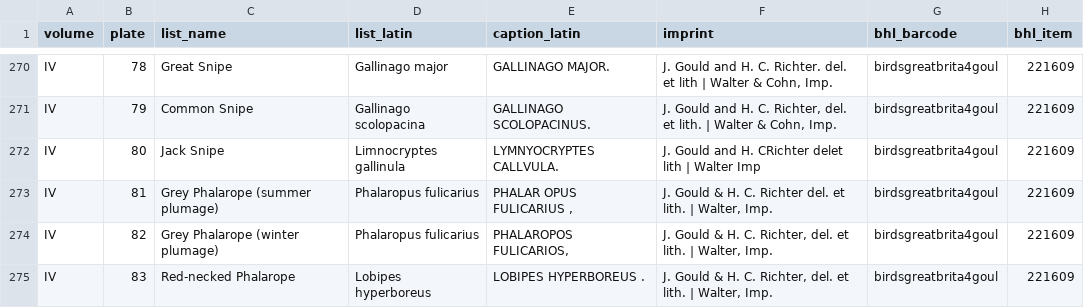
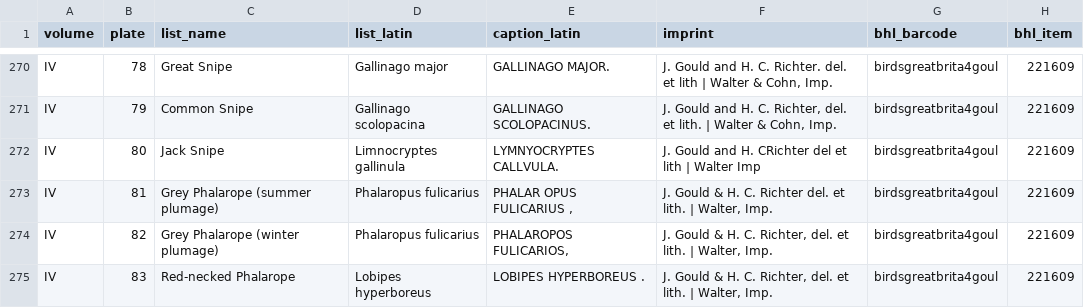
Before and after one commit to wr/historical-bird-plates, a CSV file: gould-britain/plates.csv, drawn as a sheet; only a part is shown, gaps mark what is left out; the diff names each change by its address in the sheet, - before the commit and + after, or states it on an @@ line.

```diff
--- a/gould-britain/plates.csv
+++ b/gould-britain/plates.csv
-F272 (imprint): …H. CRichter delet lith |…
+F272 (imprint): …H. CRichter del et lith |…
```
Also changed, not shown: gould-australia/plates.csv, gould-europe/plates.csv, 2 other files.
